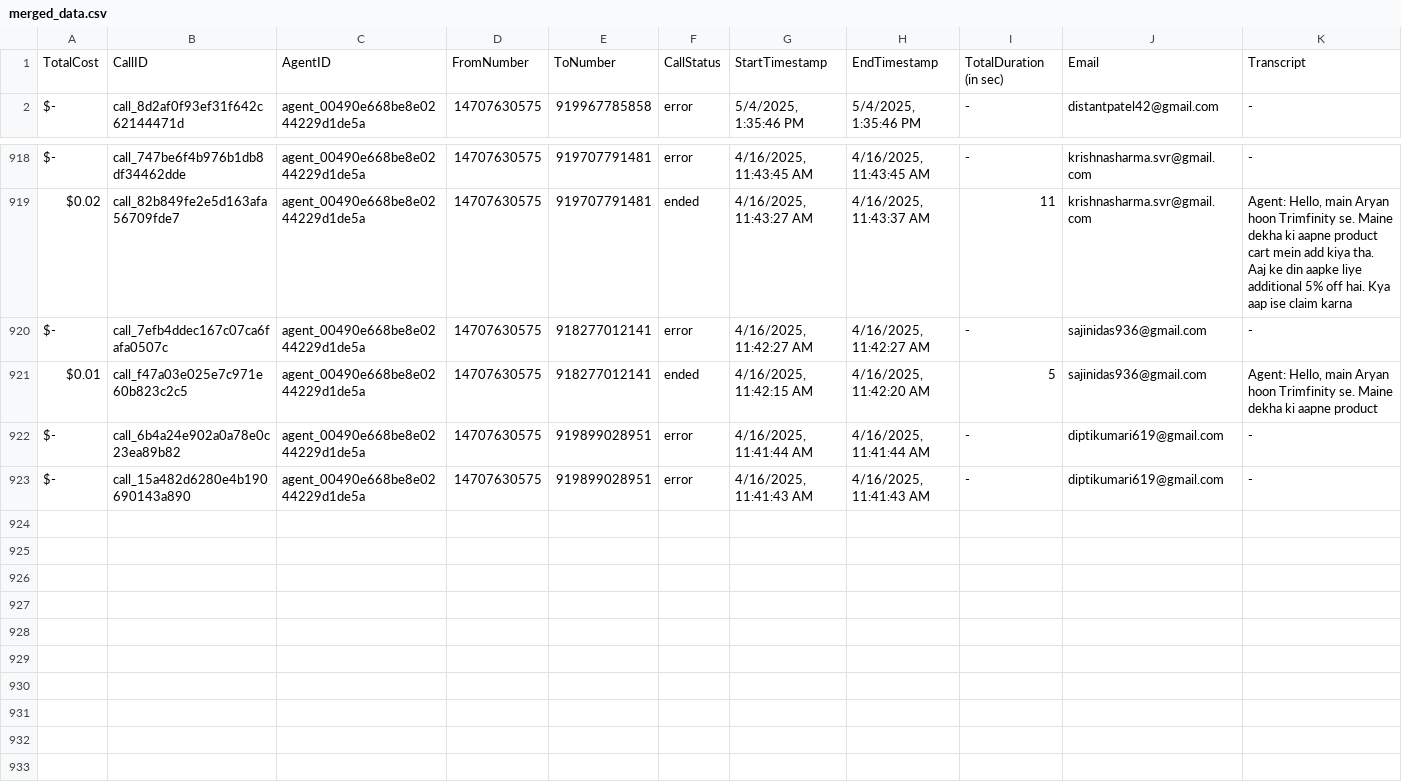
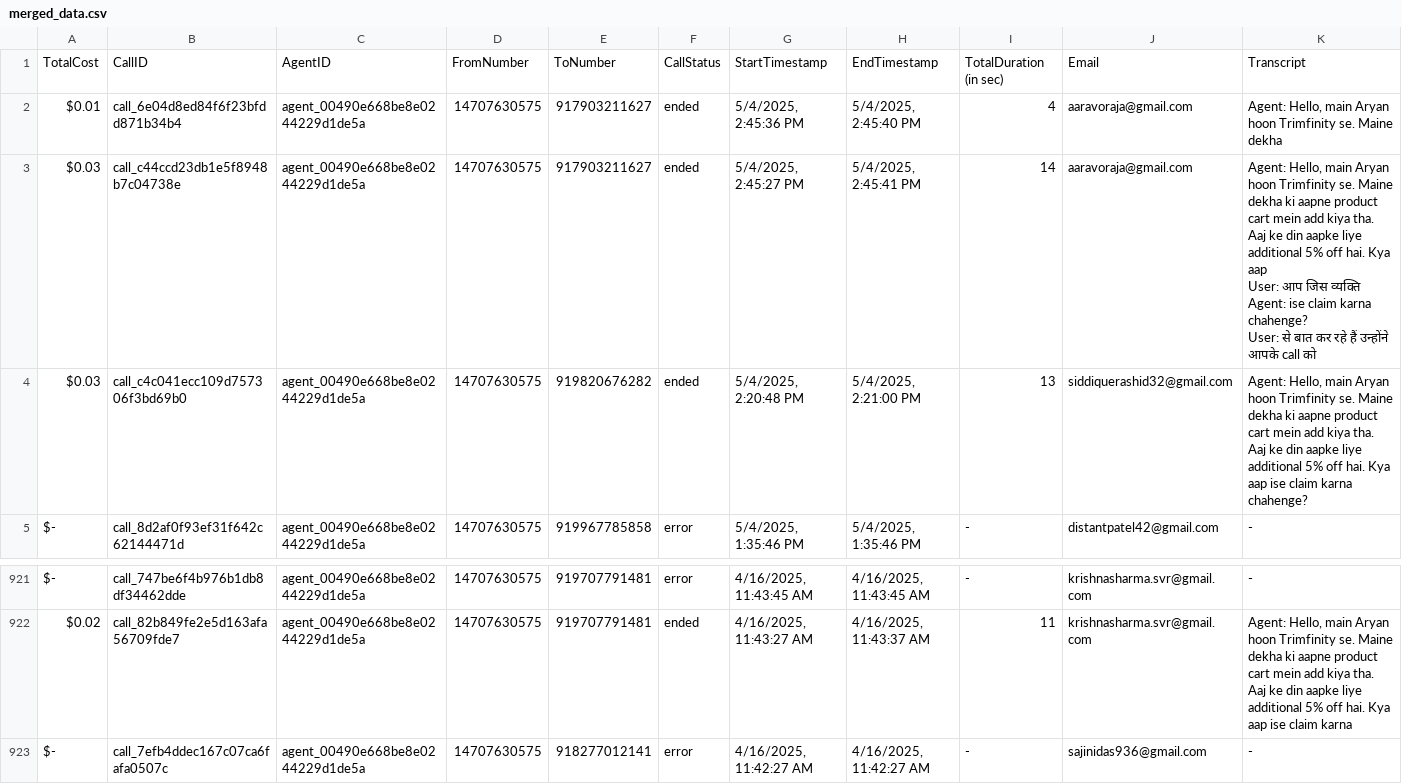
Before and after one commit to Urban-gabru-yog/Trimfinity_Dashboard_1104, a CSV file: data/merged_data.csv, drawn as a sheet; only a part is shown, gaps mark what is left out; removed rows and columns are numbered as before the commit, all else as after; rows hold the shown columns only; ↵ is a line break in a cell; the diff names each change by its address in the sheet, - before the commit and + after, or states it on an @@ line.

```diff
--- a/data/merged_data.csv
+++ b/data/merged_data.csv
+row 2: $0.01 | call_6e04d8ed84f6f23bfdd871b34b4 | agent_00490e668be8e0244229d1de5a | 14707630575 | 917903211627 | ended | 5/4/2025, 2:45:36 PM | 5/4/2025, 2:45:40 PM | 4 | aaravoraja@gmail.com | Agent: Hello, main Aryan hoon Trimfinity se. Maine dekha
+row 3: $0.03 | call_c44ccd23db1e5f8948b7c04738e | agent_00490e668be8e0244229d1de5a | 14707630575 | 917903211627 | ended | 5/4/2025, 2:45:27 PM | 5/4/2025, 2:45:41 PM | 14 | aaravoraja@gmail.com | Agent: Hello, main Aryan hoon Trimfinity se. Maine dekha ki aapne product cart mein add kiya tha. Aaj ke din aapke liye additional 5% off hai. Kya aap ↵ User: आप जिस व्यक्ति ↵ Agent: ise claim karna chahenge? ↵ User: से बात कर रहे हैं उन्होंने आपके call को
+row 4: $0.03 | call_c4c041ecc109d757306f3bd69b0 | agent_00490e668be8e0244229d1de5a | 14707630575 | 919820676282 | ended | 5/4/2025, 2:20:48 PM | 5/4/2025, 2:21:00 PM | 13 | siddiquerashid32@gmail.com | Agent: Hello, main Aryan hoon Trimfinity se. Maine dekha ki aapne product cart mein add kiya tha. Aaj ke din aapke liye additional 5% off hai. Kya aap ise claim karna chahenge?
-row 921: $0.01 | call_f47a03e025e7c971e60b823c2c5 | agent_00490e668be8e0244229d1de5a | 14707630575 | 918277012141 | ended | 4/16/2025, 11:42:15 AM | 4/16/2025, 11:42:20 AM | 5 | sajinidas936@gmail.com | Agent: Hello, main Aryan hoon Trimfinity se. Maine dekha ki aapne product
-row 922: $- | call_6b4a24e902a0a78e0c23ea89b82 | agent_00490e668be8e0244229d1de5a | 14707630575 | 919899028951 | error | 4/16/2025, 11:41:44 AM | 4/16/2025, 11:41:44 AM | - | diptikumari619@gmail.com | -
-row 923: $- | call_15a482d6280e4b190690143a890 | agent_00490e668be8e0244229d1de5a | 14707630575 | 919899028951 | error | 4/16/2025, 11:41:43 AM | 4/16/2025, 11:41:43 AM | - | diptikumari619@gmail.com | -
```
Also changed, not shown: data/call_data.csv.
